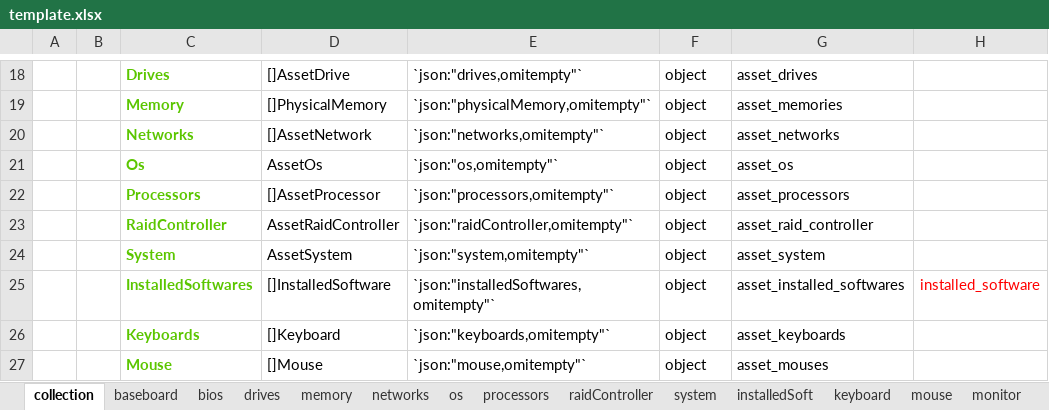
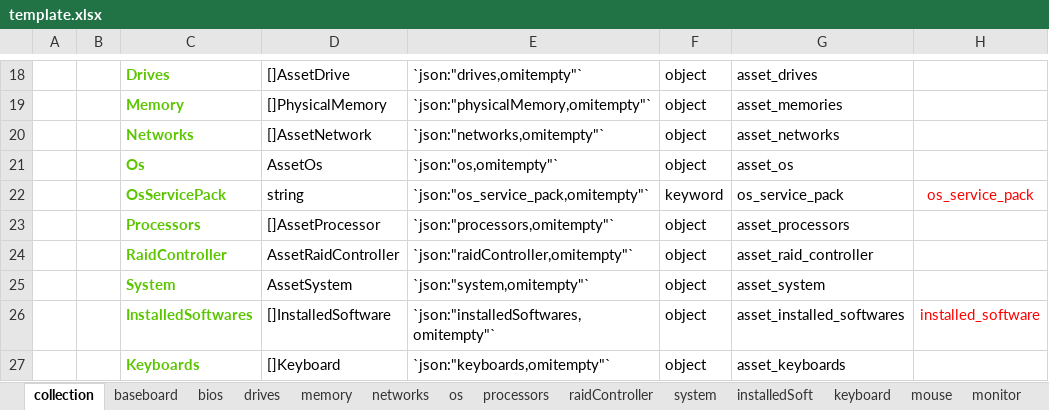
Before and after one commit to vyeve/continuum-utils, an Excel workbook: RMM/preparation/template.xlsx, sheet collection, drawn as a sheet; only a part is shown, gaps mark what is left out; the shorter side is filled out with more unchanged rows; values as stored, in another font and other column widths than the file's, no borders; the diff names each change by its address in the sheet, - before the commit and + after, or states it on an @@ line.

```diff
--- a/RMM/preparation/template.xlsx (sheet collection)
+++ b/RMM/preparation/template.xlsx (sheet collection)
+row 22:  |  | OsServicePack | string | `json:"os_service_pack,omitempty"` | keyword | os_service_pack | os_service_pack
```
Also changed, not shown: sheet installedSoft, 1 other file.
